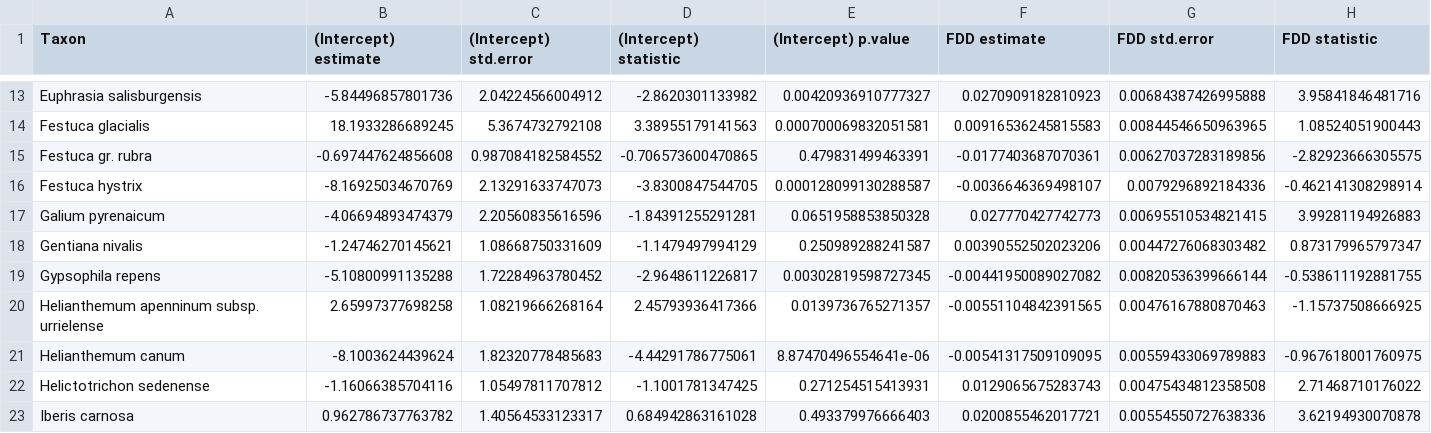
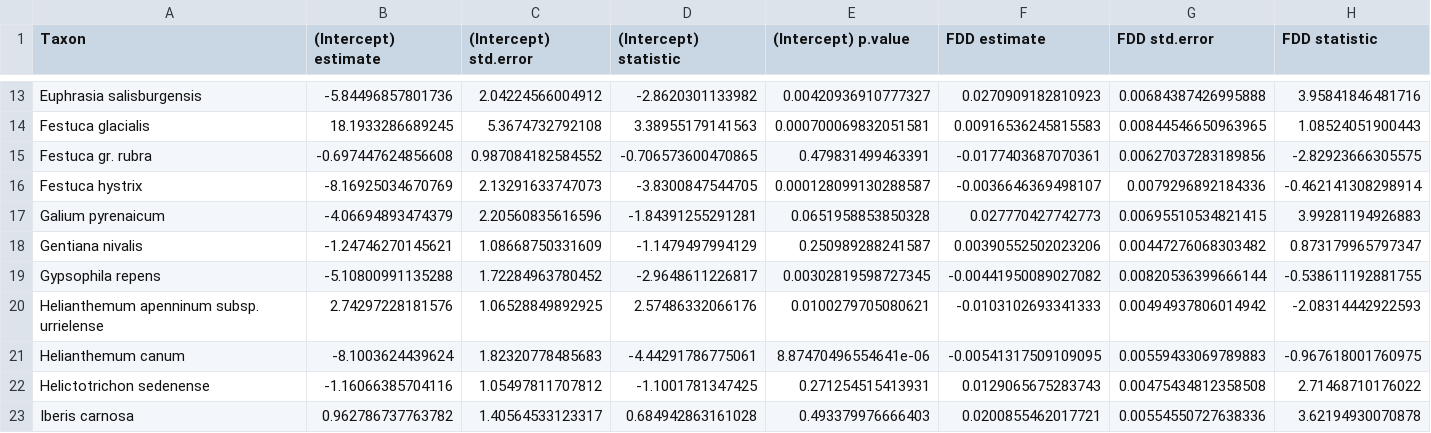
Before and after one commit to efernandezpascual/picos, a CSV file: results/supplement/S3 - Output of the GLM models of species presence.csv, drawn as a sheet; only a part is shown, gaps mark what is left out; the diff covers the shown part only; the diff names each change by its address in the sheet, - before the commit and + after, or states it on an @@ line.

```diff
--- a/results/supplement/S3 - Output of the GLM models of species presence.csv
+++ b/results/supplement/S3 - Output of the GLM models of species presence.csv
-B20 ((Intercept) estimate): 2.65997377698258
+B20 ((Intercept) estimate): 2.74297228181576
-C20 ((Intercept) std.error): 1.08219666268164
+C20 ((Intercept) std.error): 1.06528849892925
-D20 ((Intercept) statistic): 2.45793936417366
+D20 ((Intercept) statistic): 2.57486332066176
-E20 ((Intercept) p.value): 0.0139736765271357
+E20 ((Intercept) p.value): 0.0100279705080621
-F20 (FDD estimate): -0.00551104842391565
+F20 (FDD estimate): -0.0103102693341333
-G20 (FDD std.error): 0.00476167880870463
+G20 (FDD std.error): 0.00494937806014942
-H20 (FDD statistic): -1.15737508666925
+H20 (FDD statistic): -2.08314442922593
```
Also changed, not shown: 13 edited cells elsewhere in this file, data/spatial-survey-species.csv, data/species-checklist.csv, 13 other files.
